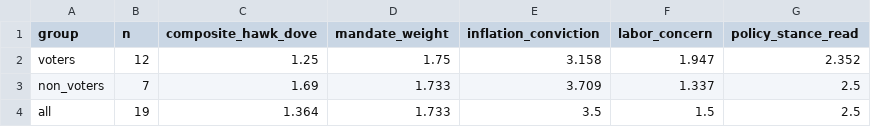
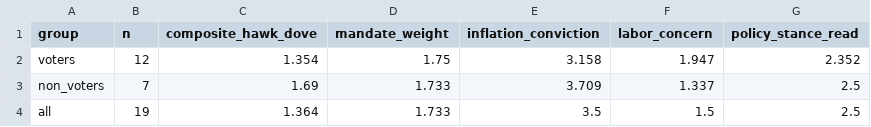
Before and after one commit to mrabelosouza-maker/fomc, a CSV file: results/median_functions.csv, drawn as a sheet.

```diff
--- a/results/median_functions.csv
+++ b/results/median_functions.csv
@@ -1,3 +1,3 @@
 group,n,composite_hawk_dove,mandate_weight,inflation_conviction,labor_concern,policy_stance_read
-voters,12,1.25,1.75,3.158,1.947,2.352
+voters,12,1.354,1.75,3.158,1.947,2.352
 non_voters,7,1.69,1.733,3.709,1.337,2.5
```
Also changed, not shown: results/summary.csv, 2 other files.
